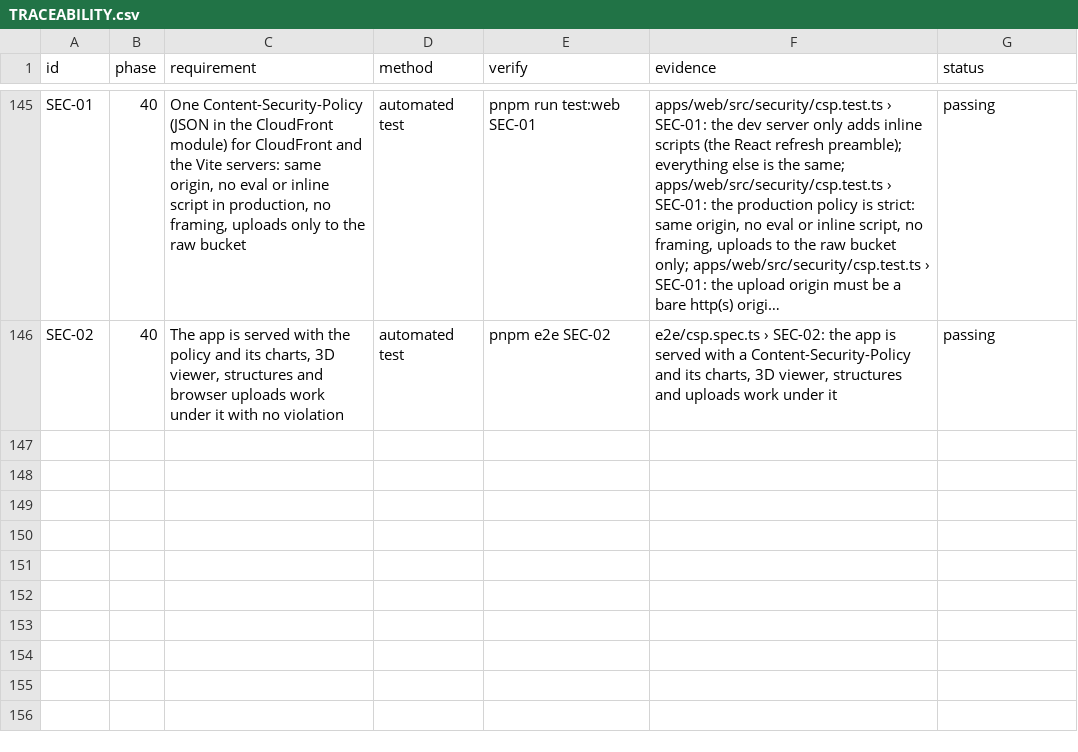
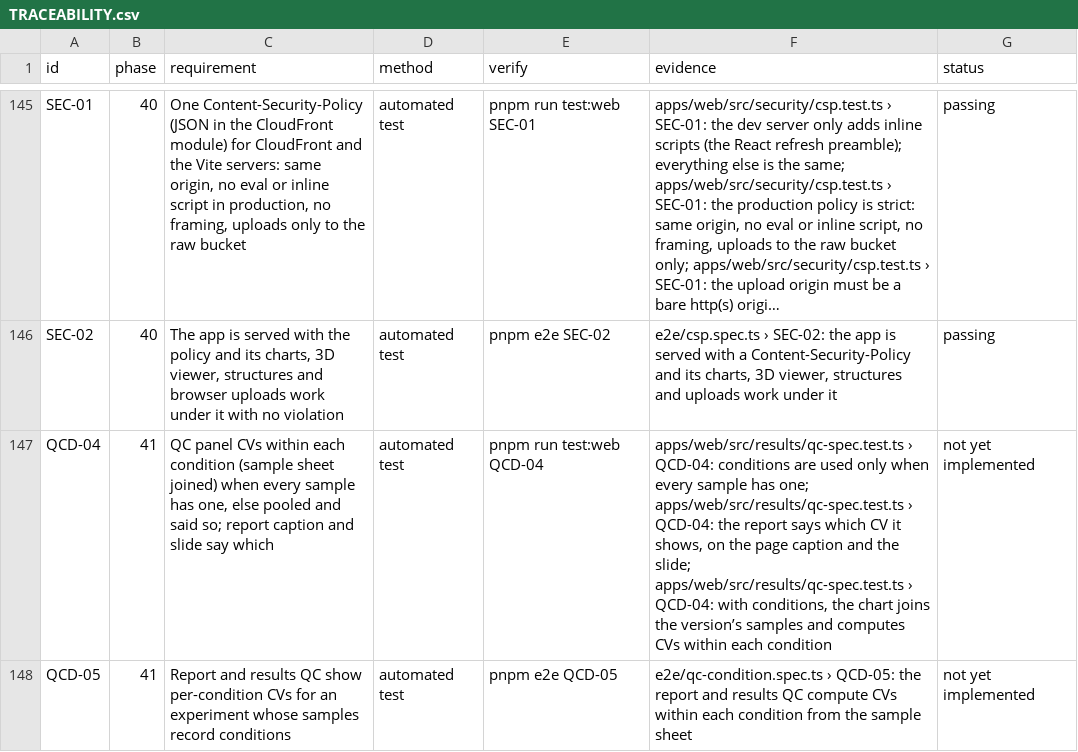
Before and after one commit to sprinriver/Tributary, a CSV file: docs/validation/TRACEABILITY.csv, drawn as a sheet; only a part is shown, gaps mark what is left out; long unchanged cells end in …; the diff names each change by its address in the sheet, - before the commit and + after, or states it on an @@ line.

```diff
--- a/docs/validation/TRACEABILITY.csv
+++ b/docs/validation/TRACEABILITY.csv
+row 147: QCD-04 | 41 | QC panel CVs within each condition (sample sheet joined) when every sample has one, else pooled and said so; report caption and slide say which | automated test | pnpm run test:web QCD-04 | apps/web/src/results/qc-spec.test.ts › QCD-04: conditions are used only when every sample has one; apps/web/src/results/qc-spec.test.ts › QCD-04: the report says which CV it shows, on the page caption and the slide; apps/web/src/results/qc-spec.test.ts › QCD-04: with conditions, the chart joins the version’s samples and computes CVs within each condition | not yet implemented
+row 148: QCD-05 | 41 | Report and results QC show per-condition CVs for an experiment whose samples record conditions | automated test | pnpm e2e QCD-05 | e2e/qc-condition.spec.ts › QCD-05: the report and results QC compute CVs within each condition from the sample sheet | not yet implemented
```
Also changed, not shown: 5 other files.
